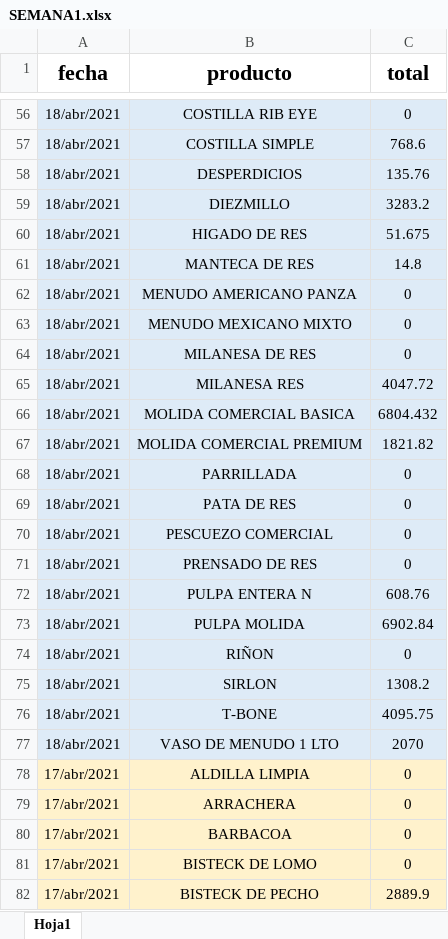
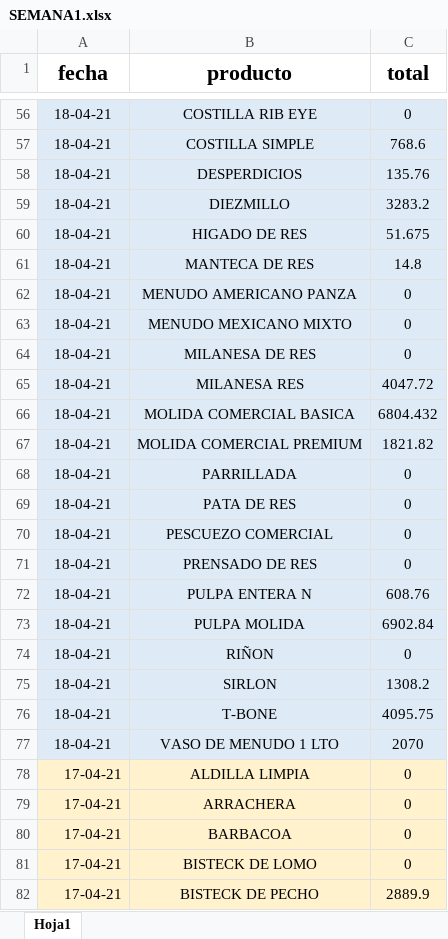
Before and after one commit to Jesusgzzm/carniceriascg, an Excel workbook: SEMANA1.xlsx, sheet Hoja1, drawn as a sheet; only a part is shown, gaps mark what is left out; values as stored, in another font and other column widths than the file's, no borders; the diff covers the shown part only; the diff names each change by its address in the sheet, - before the commit and + after, or states it on an @@ line.

```diff
--- a/SEMANA1.xlsx (sheet Hoja1)
+++ b/SEMANA1.xlsx (sheet Hoja1)
-A56:A77 (fecha): 18/abr/2021
+A56:A77 (fecha): 18-04-21
-A78:A82 (fecha): 17/abr/2021
+A78:A82 (fecha): 17-04-21
```
Also changed, not shown: 87 edited cells elsewhere in this sheet.
